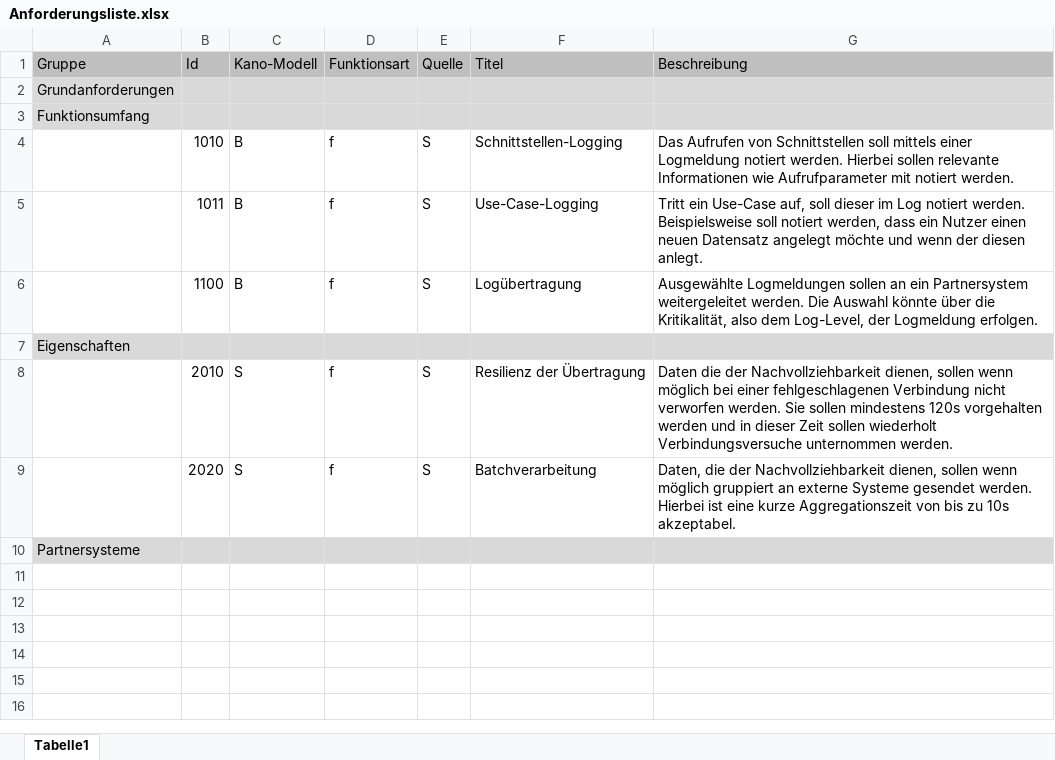
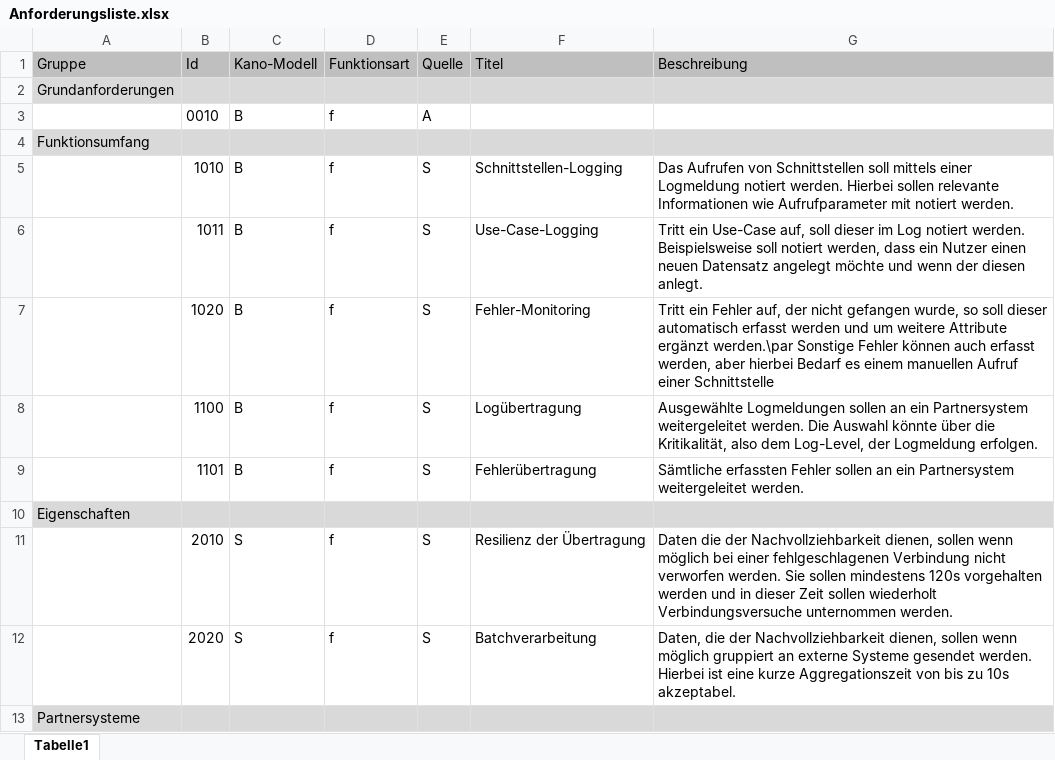
Before and after one commit to JapuDCret/bachelorarbeit, an Excel workbook: data/anforderungsliste/Anforderungsliste.xlsx, sheet Tabelle1, drawn as a sheet; only a part is shown; values as stored, in another font and other column widths than the file's, no borders; the diff covers the shown part only; the diff names each change by its address in the sheet, - before the commit and + after, or states it on an @@ line.

```diff
--- a/data/anforderungsliste/Anforderungsliste.xlsx (sheet Tabelle1)
+++ b/data/anforderungsliste/Anforderungsliste.xlsx (sheet Tabelle1)
+row 3:  | 0010 | B | f | A
+row 7:  | 1020 | B | f | S | Fehler-Monitoring | Tritt ein Fehler auf, der nicht gefangen wurde, so soll dieser automatisch erfasst werden und um weitere Attribute ergänzt werden.\par Sonstige Fehler können auch erfasst werden, aber hierbei Bedarf es einem manuellen Aufruf einer Schnittstelle
+row 9:  | 1101 | B | f | S | Fehlerübertragung | Sämtliche erfassten Fehler sollen an ein Partnersystem weitergeleitet werden.
```
Also changed, not shown: 9 added rows elsewhere in this sheet, 2 other files.
